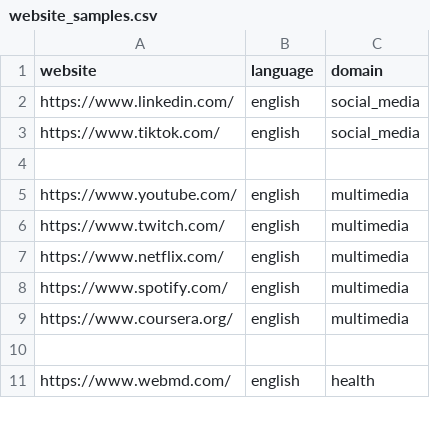
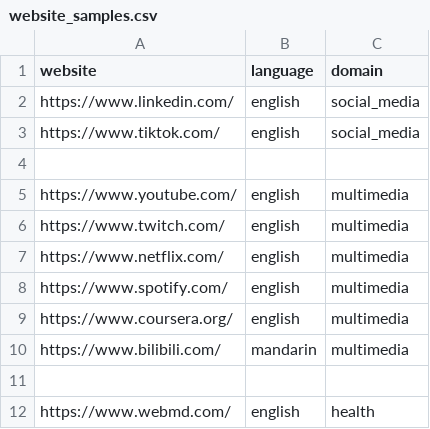
Before and after one commit to AdrianBindas/llm-web-navigation, a CSV file: website_samples.csv, drawn as a sheet; only a part is shown; the diff names each change by its address in the sheet, - before the commit and + after, or states it on an @@ line.

```diff
--- a/website_samples.csv
+++ b/website_samples.csv
+row 10: https://www.bilibili.com/ | mandarin | multimedia
```
Also changed, not shown: 4 other files.
